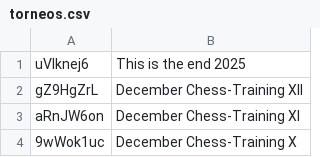
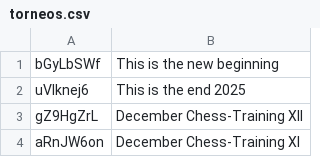
Before and after one commit to jc-altgr-dev/AjedrezNomada, a CSV file: tournament/lichessitos/torneos.csv, drawn as a sheet; only a part is shown; the shorter side is filled out with more unchanged rows.

```diff
--- a/tournament/lichessitos/torneos.csv
+++ b/tournament/lichessitos/torneos.csv
@@ -1 +1,2 @@
+bGyLbSWf,This is the new beginning
 uVIknej6,This is the end 2025
```
Also changed, not shown: 2 other files.
